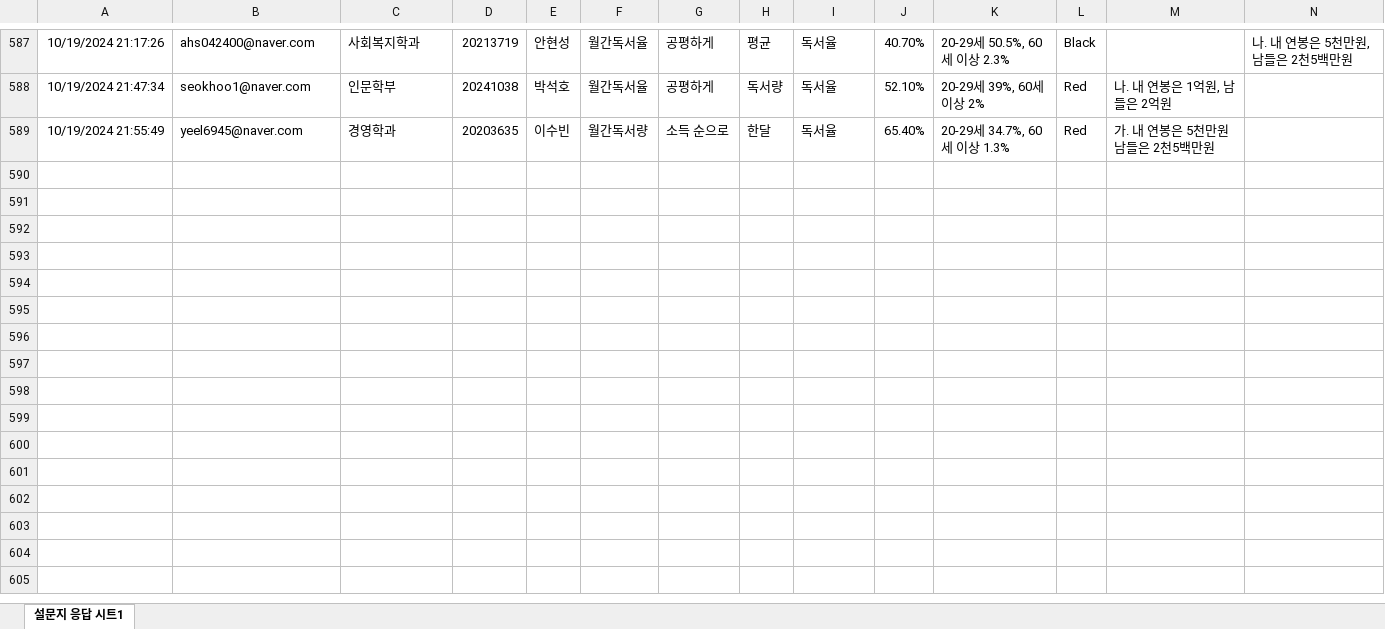
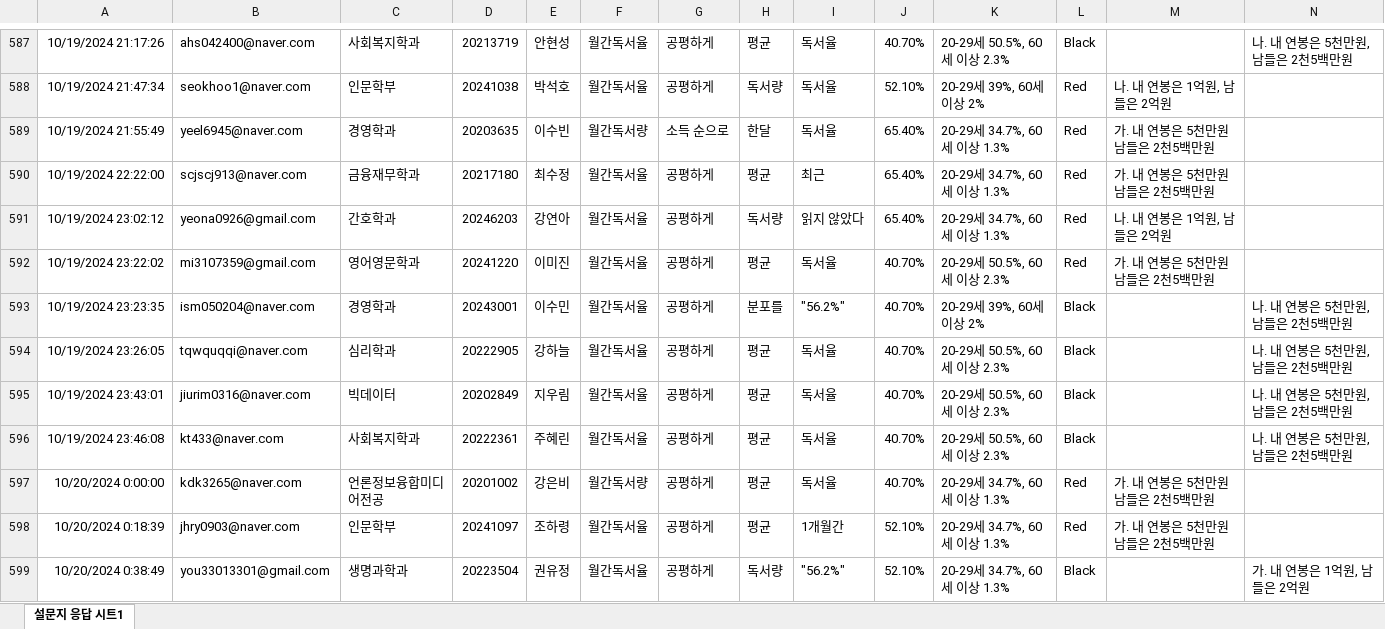
Before and after one commit to kwlee58/class202501, an Excel workbook: R/data/quiz241007.xlsx, sheet 설문지 응답 시트1, drawn as a sheet; only a part is shown, gaps mark what is left out; values as stored, in another font and other column widths than the file's, no borders; table styles not drawn; the diff covers the shown part only; the diff names each change by its address in the sheet, - before the commit and + after, or states it on an @@ line.

```diff
--- a/R/data/quiz241007.xlsx (sheet 설문지 응답 시트1)
+++ b/R/data/quiz241007.xlsx (sheet 설문지 응답 시트1)
+row 590: 10/19/2024 22:22:00 | scjscj913@naver.com | 금융재무학과 | 20217180 | 최수정 | 월간독서율 | 공평하게 | 평균 | 최근 | 65.40% | 20-29세 34.7%, 60세 이상 1.3% | Red | 가. 내 연봉은 5천만원 남들은 2천5백만원
+row 591: 10/19/2024 23:02:12 | yeona0926@gmail.com | 간호학과 | 20246203 | 강연아 | 월간독서율 | 공평하게 | 독서량 | 읽지 않았다 | 65.40% | 20-29세 34.7%, 60세 이상 1.3% | Red | 나. 내 연봉은 1억원, 남들은 2억원
+row 592: 10/19/2024 23:22:02 | mi3107359@gmail.com | 영어영문학과 | 20241220 | 이미진 | 월간독서율 | 공평하게 | 평균 | 독서율 | 40.70% | 20-29세 50.5%, 60세 이상 2.3% | Red | 가. 내 연봉은 5천만원 남들은 2천5백만원
+row 593: 10/19/2024 23:23:35 | ism050204@naver.com | 경영학과 | 20243001 | 이수민 | 월간독서율 | 공평하게 | 분포를 | "56.2%" | 40.70% | 20-29세 39%, 60세 이상 2% | Black |  | 나. 내 연봉은 5천만원, 남들은 2천5백만원
+row 594: 10/19/2024 23:26:05 | tqwquqqi@naver.com | 심리학과 | 20222905 | 강하늘 | 월간독서율 | 공평하게 | 평균 | 독서율 | 40.70% | 20-29세 50.5%, 60세 이상 2.3% | Black |  | 나. 내 연봉은 5천만원, 남들은 2천5백만원
+row 595: 10/19/2024 23:43:01 | jiurim0316@naver.com | 빅데이터 | 20202849 | 지우림 | 월간독서율 | 공평하게 | 평균 | 독서율 | 40.70% | 20-29세 50.5%, 60세 이상 2.3% | Black |  | 나. 내 연봉은 5천만원, 남들은 2천5백만원
+row 596: 10/19/2024 23:46:08 | kt433@naver.com | 사회복지학과 | 20222361 | 주혜린 | 월간독서율 | 공평하게 | 평균 | 독서율 | 40.70% | 20-29세 50.5%, 60세 이상 2.3% | Black |  | 나. 내 연봉은 5천만원, 남들은 2천5백만원
+row 597: 10/20/2024 0:00:00 | kdk3265@naver.com | 언론정보융합미디어전공 | 20201002 | 강은비 | 월간독서량 | 공평하게 | 평균 | 독서율 | 40.70% | 20-29세 34.7%, 60세 이상 1.3% | Red | 가. 내 연봉은 5천만원 남들은 2천5백만원
+row 598: 10/20/2024 0:18:39 | jhry0903@naver.com | 인문학부 | 20241097 | 조하령 | 월간독서율 | 공평하게 | 평균 | 1개월간 | 52.10% | 20-29세 34.7%, 60세 이상 1.3% | Red | 가. 내 연봉은 5천만원 남들은 2천5백만원
+row 599: 10/20/2024 0:38:49 | you33013301@gmail.com | 생명과학과 | 20223504 | 권유정 | 월간독서율 | 공평하게 | 독서량 | "56.2%" | 52.10% | 20-29세 34.7%, 60세 이상 1.3% | Black |  | 가. 내 연봉은 1억원, 남들은 2억원
```
Also changed, not shown: 59 added rows elsewhere in this sheet, R/data/quiz241007_tmp.xlsx, R/data/quiz241014.xlsx, 19 other files.
